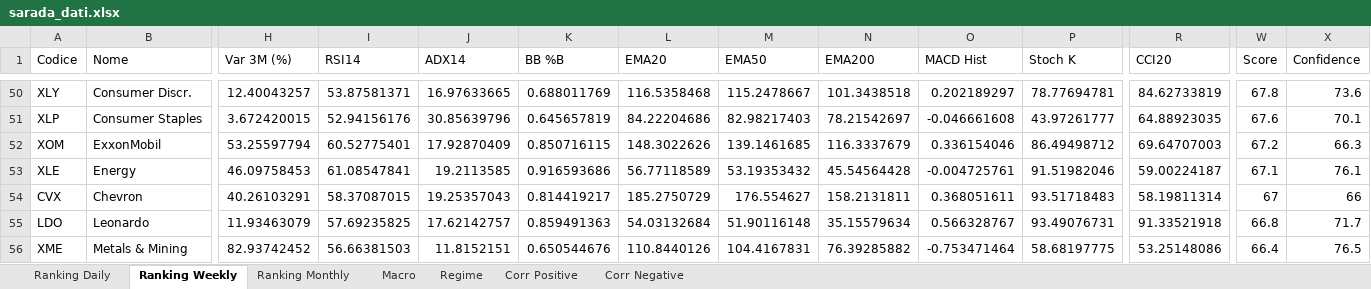
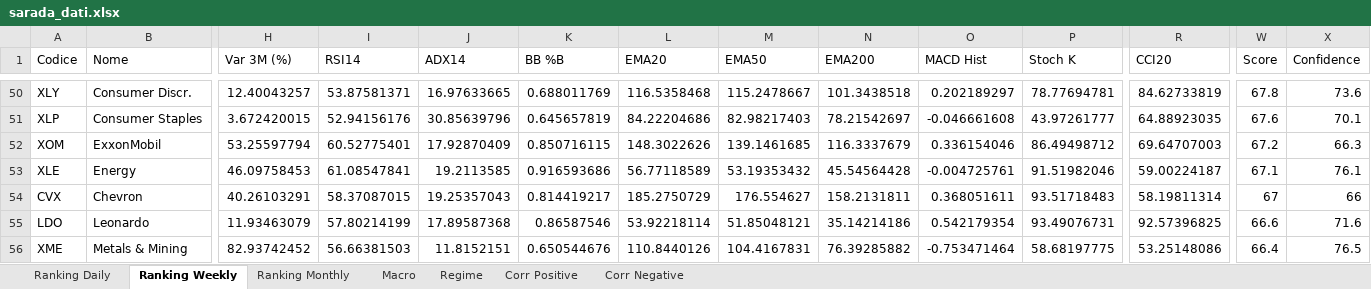
Before and after one commit to giapal96-star/jennifer-trading-dashbord, an Excel workbook: docs/sarada_dati.xlsx, sheet Ranking Weekly, drawn as a sheet; only a part is shown, gaps mark what is left out; values as stored, in another font and other column widths than the file's, no borders; the diff covers the shown part only; the diff names each change by its address in the sheet, - before the commit and + after, or states it on an @@ line.

```diff
--- a/docs/sarada_dati.xlsx (sheet Ranking Weekly)
+++ b/docs/sarada_dati.xlsx (sheet Ranking Weekly)
-I55 (RSI14): 57.69235825
+I55 (RSI14): 57.80214199
-J55 (ADX14): 17.62142757
+J55 (ADX14): 17.89587368
-K55 (BB %B): 0.859491363
+K55 (BB %B): 0.86587546
-L55 (EMA20): 54.03132684
+L55 (EMA20): 53.92218114
-M55 (EMA50): 51.90116148
+M55 (EMA50): 51.85048121
-N55 (EMA200): 35.15579634
+N55 (EMA200): 35.14214186
-O55 (MACD Hist): 0.566328767
+O55 (MACD Hist): 0.542179354
-R55 (CCI20): 91.33521918
+R55 (CCI20): 92.57396825
-W55 (Score): 66.8
+W55 (Score): 66.6
-X55 (Confidence): 71.7
+X55 (Confidence): 71.6
```
Also changed, not shown: 6 added rows, 6 removed rows and 414 edited cells elsewhere in this sheet, sheet Ranking Daily, sheet Ranking Monthly, sheet Corr Negative, sheet Macro, sheet Corr Positive, sheet Regime, 2 other files.
